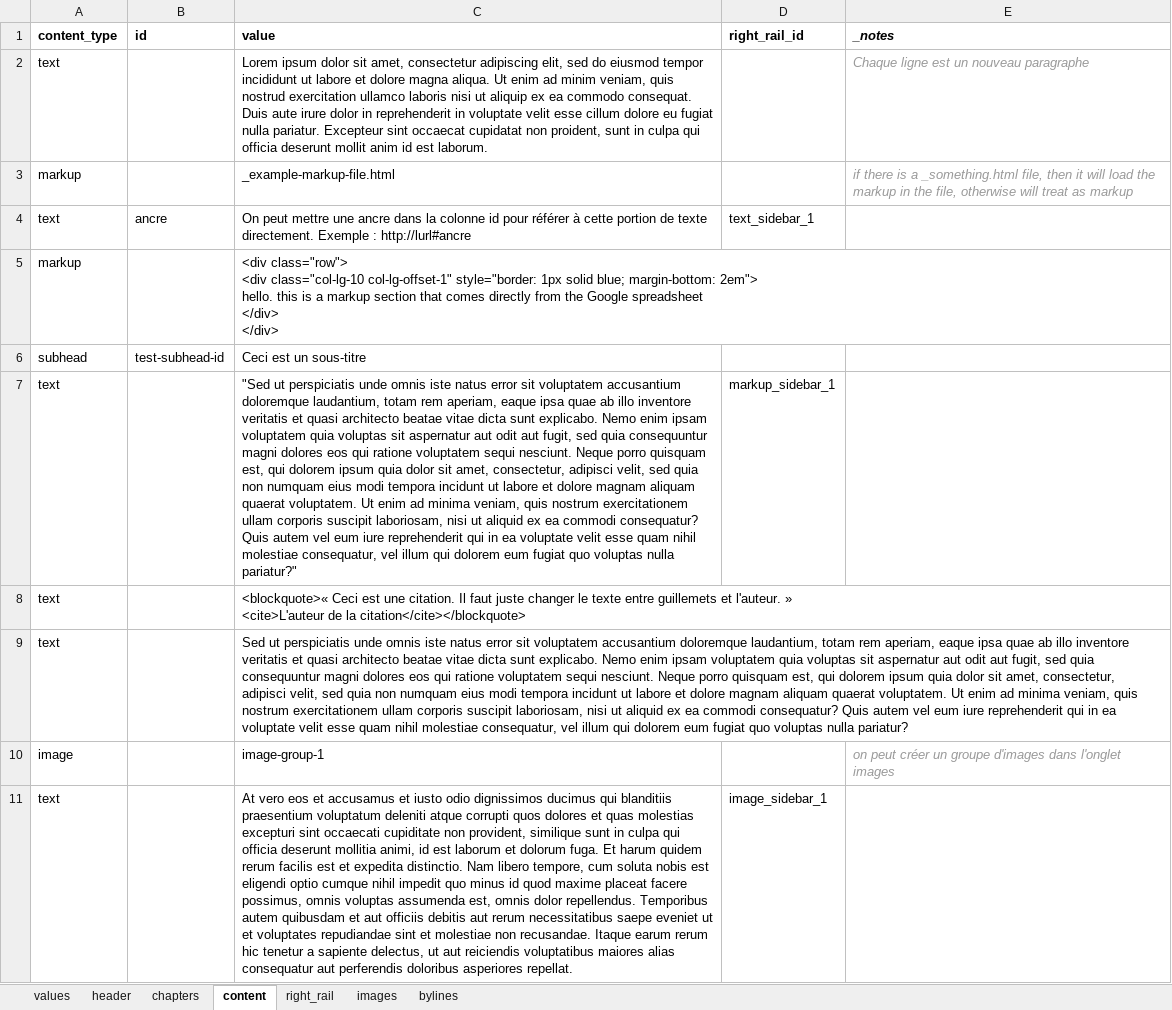
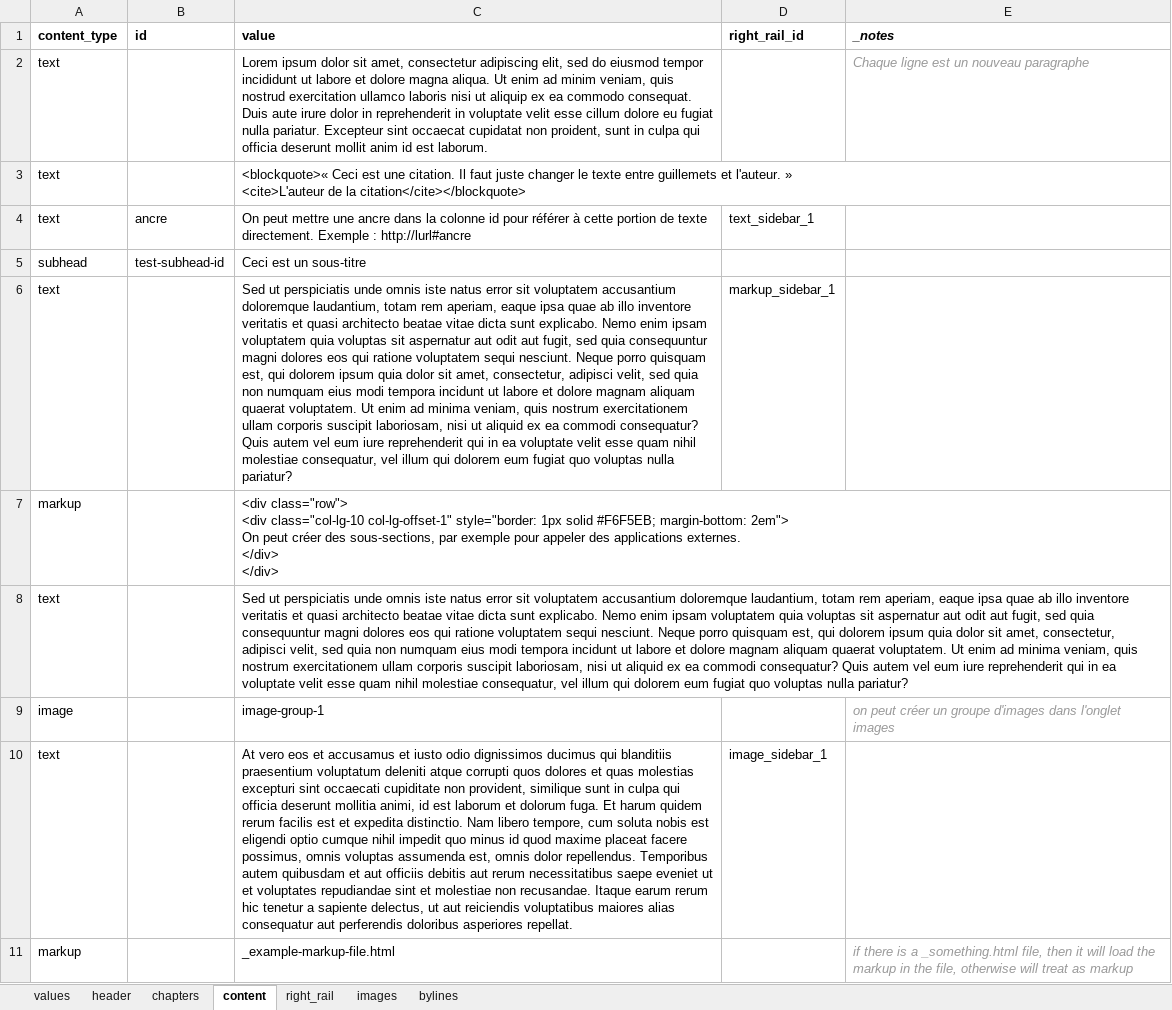
Before and after one commit to fdaudens/tarbell-big-read-template, an Excel workbook: _spreadsheet.xlsx, sheet content, drawn as a sheet; values as stored, in another font and other column widths than the file's, no borders; charts and pictures not drawn; removed rows and columns are numbered as before the commit, all else as after; ↵ is a line break in a cell; the diff names each change by its address in the sheet, - before the commit and + after, or states it on an @@ line.

Commit message:
spreadsheet

```diff
--- a/_spreadsheet.xlsx (sheet content)
+++ b/_spreadsheet.xlsx (sheet content)
@@ row 8 moved to row 3: text @@
-row 5: markup |  | <div class="row"> ↵ <div class="col-lg-10 col-lg-offset-1" style="border: 1px solid blue; margin-bottom: 2em"> ↵ hello. this is a markup section that comes directly from the Google spreadsheet ↵ </div> ↵ </div>
-C6 (value): "Sed ut perspiciatis unde omnis iste natus error sit voluptatem accusantium doloremque laudantium, totam rem aperiam, eaque ipsa quae ab illo inventore veritatis et quasi architecto beatae vitae dicta sunt explicabo. Nemo enim ipsam voluptatem quia voluptas sit aspernatur aut odit aut fugit, sed quia consequuntur magni dolores eos qui ratione voluptatem sequi nesciunt. Neque porro quisquam est, qui dolorem ipsum quia dolor sit amet, consectetur, adipisci velit, sed quia non numquam eius modi tempora incidunt ut labore et dolore magnam aliquam quaerat voluptatem. Ut enim ad minima veniam, quis nostrum exercitationem ullam corporis suscipit laboriosam, nisi ut aliquid ex ea commodi consequatur? Quis autem vel eum iure reprehenderit qui in ea voluptate velit esse quam nihil molestiae consequatur, vel illum qui dolorem eum fugiat quo voluptas nulla pariatur?"
+C6 (value): Sed ut perspiciatis unde omnis iste natus error sit voluptatem accusantium doloremque laudantium, totam rem aperiam, eaque ipsa quae ab illo inventore veritatis et quasi architecto beatae vitae dicta sunt explicabo. Nemo enim ipsam voluptatem quia voluptas sit aspernatur aut odit aut fugit, sed quia consequuntur magni dolores eos qui ratione voluptatem sequi nesciunt. Neque porro quisquam est, qui dolorem ipsum quia dolor sit amet, consectetur, adipisci velit, sed quia non numquam eius modi tempora incidunt ut labore et dolore magnam aliquam quaerat voluptatem. Ut enim ad minima veniam, quis nostrum exercitationem ullam corporis suscipit laboriosam, nisi ut aliquid ex ea commodi consequatur? Quis autem vel eum iure reprehenderit qui in ea voluptate velit esse quam nihil molestiae consequatur, vel illum qui dolorem eum fugiat quo voluptas nulla pariatur?
+row 7: markup |  | <div class="row"> ↵ <div class="col-lg-10 col-lg-offset-1" style="border: 1px solid #F6F5EB; margin-bottom: 2em"> ↵ On peut créer des sous-sections, par exemple pour appeler des applications externes. ↵ </div> ↵ </div>
@@ row 3 moved to row 11: markup @@
```
Also changed, not shown: 1 other file.
